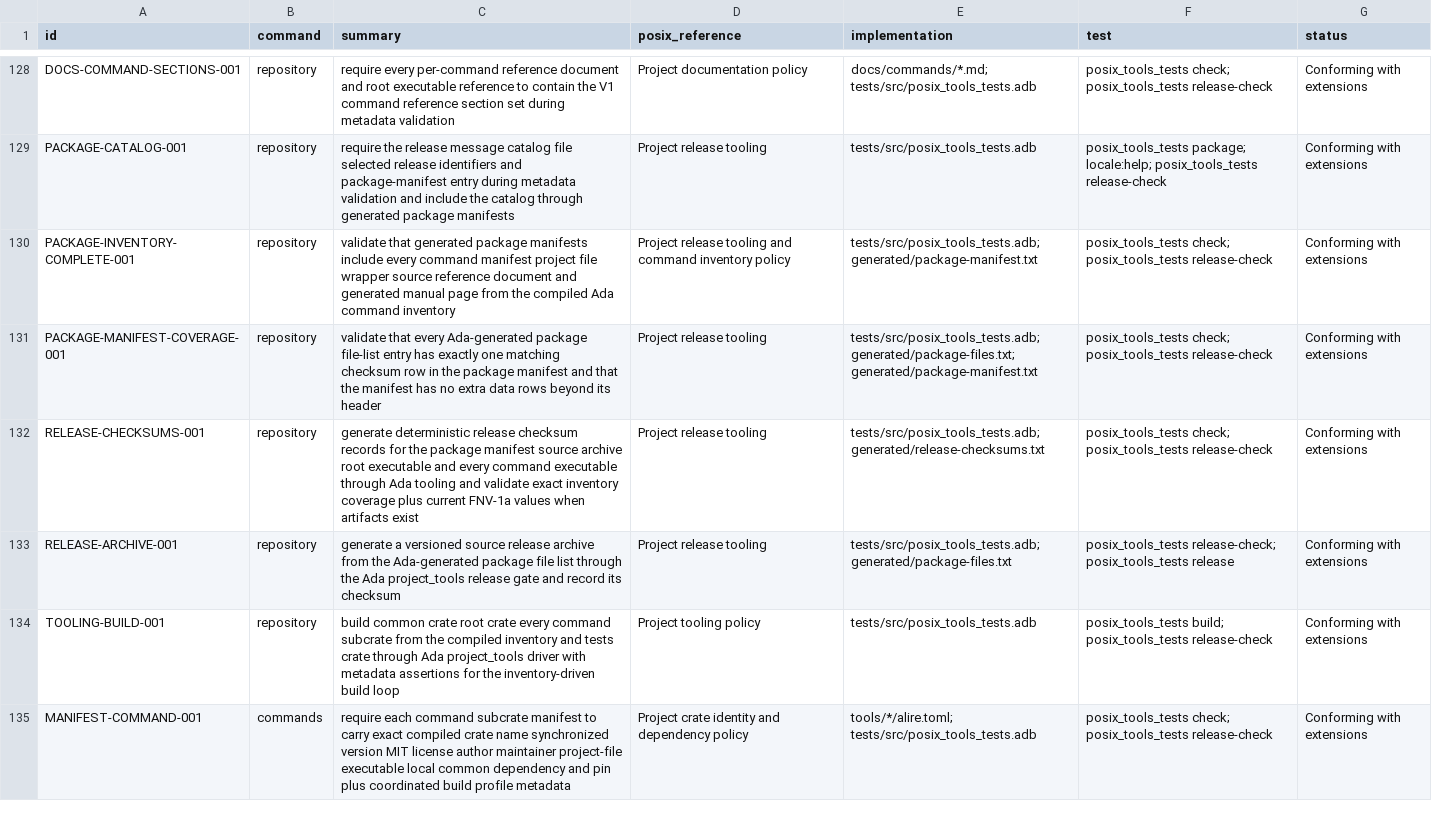
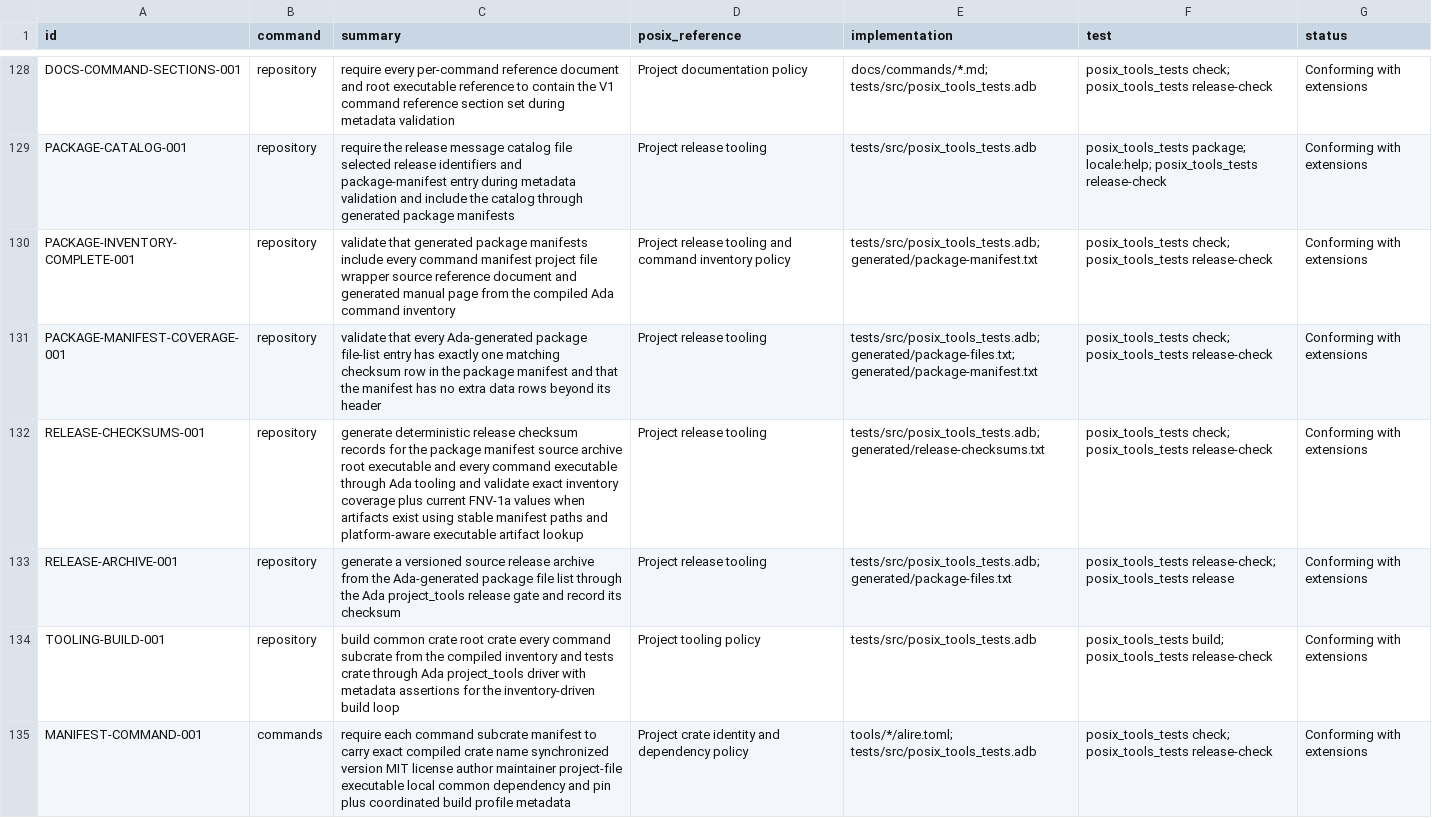
Before and after one commit to bracke/posix_tools, a CSV file: generated/requirements.csv, drawn as a sheet; only a part is shown, gaps mark what is left out.

Commit message:
Use platform-aware release checksum artifacts

```diff
--- a/generated/requirements.csv
+++ b/generated/requirements.csv
@@ -131,3 +131,3 @@ PACKAGE-INVENTORY-COMPLETE-001,repository,validate that generated package manife
 PACKAGE-MANIFEST-COVERAGE-001,repository,validate that every Ada-generated package file-list entry has exactly one matching checksum row in the package manifest and that the manifest has no extra data rows beyond its header,Project release tooling,tests/src/posix_tools_tests.adb; generated/package-files.txt; generated/package-manifest.txt,posix_tools_tests check; posix_tools_tests release-check,Conforming with extensions
-RELEASE-CHECKSUMS-001,repository,generate deterministic release checksum records for the package manifest source archive root executable and every command executable through Ada tooling and validate exact inventory coverage plus current FNV-1a values when artifacts exist,Project release tooling,tests/src/posix_tools_tests.adb; generated/release-checksums.txt,posix_tools_tests check; posix_tools_tests release-check,Conforming with extensions
+RELEASE-CHECKSUMS-001,repository,generate deterministic release checksum records for the package manifest source archive root executable and every command executable through Ada tooling and validate exact inventory coverage plus current FNV-1a values when artifacts exist using stable manifest paths and platform-aware executable artifact lookup,Project release tooling,tests/src/posix_tools_tests.adb; generated/release-checksums.txt,posix_tools_tests check; posix_tools_tests release-check,Conforming with extensions
 RELEASE-ARCHIVE-001,repository,generate a versioned source release archive from the Ada-generated package file list through the Ada project_tools release gate and record its checksum,Project release tooling,tests/src/posix_tools_tests.adb; generated/package-files.txt,posix_tools_tests release-check; posix_tools_tests release,Conforming with extensions
```
Also changed, not shown: 3 other files.
